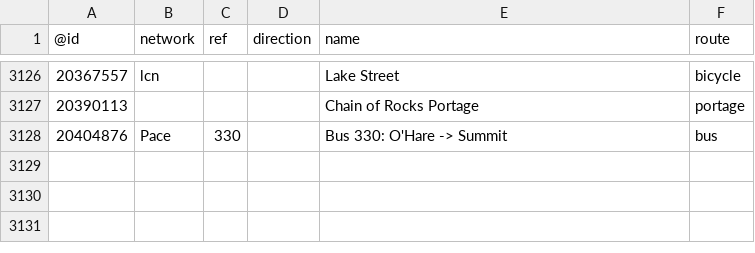
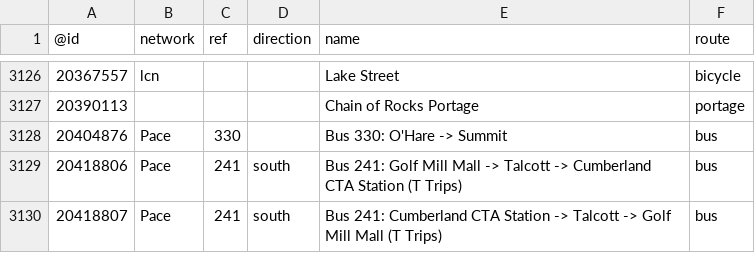
Before and after one commit to nickrsan/osm-us-route-relation-changes, a TSV file: tsv/routes_US-IL.tsv, drawn as a sheet; only a part is shown, gaps mark what is left out.

```diff
--- a/tsv/routes_US-IL.tsv
+++ b/tsv/routes_US-IL.tsv
@@ -3128 +3128,3 @@
 20404876	Pace	330		Bus 330: O'Hare -> Summit	bus
+20418806	Pace	241	south	Bus 241: Golf Mill Mall -> Talcott -> Cumberland CTA Station (T Trips)	bus
+20418807	Pace	241	south	Bus 241: Cumberland CTA Station -> Talcott -> Golf Mill Mall (T Trips)	bus
```
Also changed, not shown: tsv/routes_US-AZ.tsv, tsv/routes_US-MA.tsv, 2 other files.
